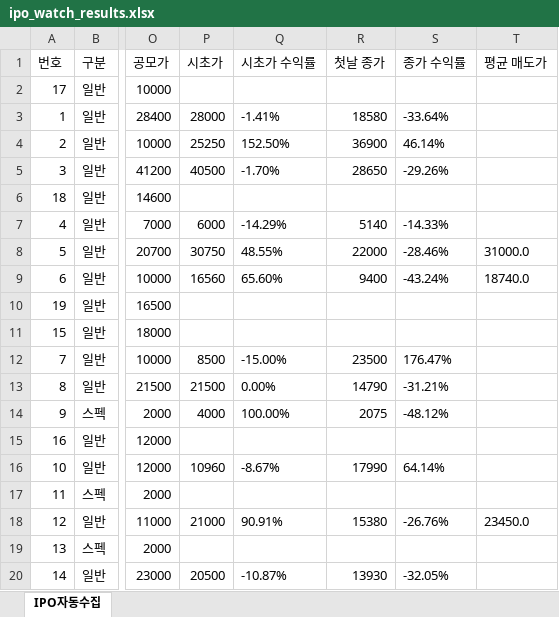
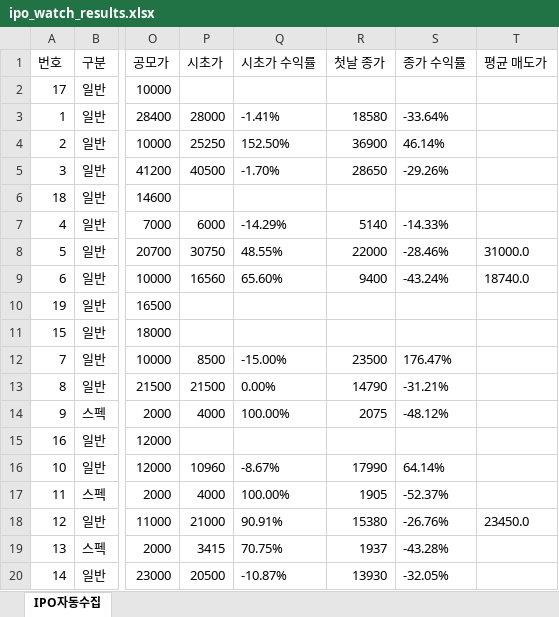
Before and after one commit to khiro37/IPO, an Excel workbook: ipo_watch_results.xlsx, sheet IPO자동수집, drawn as a sheet; only a part is shown, gaps mark what is left out; values as stored, in another font and other column widths than the file's, no borders; the diff names each change by its address in the sheet, - before the commit and + after, or states it on an @@ line.

```diff
--- a/ipo_watch_results.xlsx (sheet IPO자동수집)
+++ b/ipo_watch_results.xlsx (sheet IPO자동수집)
-P17 (시초가): (empty)
+P17 (시초가): 4000
-Q17 (시초가 수익률): (empty)
+Q17 (시초가 수익률): 100.00%
-R17 (첫날 종가): (empty)
+R17 (첫날 종가): 1905
-S17 (종가 수익률): (empty)
+S17 (종가 수익률): -52.37%
-P19 (시초가): (empty)
+P19 (시초가): 3415
-Q19 (시초가 수익률): (empty)
+Q19 (시초가 수익률): 70.75%
-R19 (첫날 종가): (empty)
+R19 (첫날 종가): 1937
-S19 (종가 수익률): (empty)
+S19 (종가 수익률): -43.28%
```
Also changed, not shown: 2 other files.
